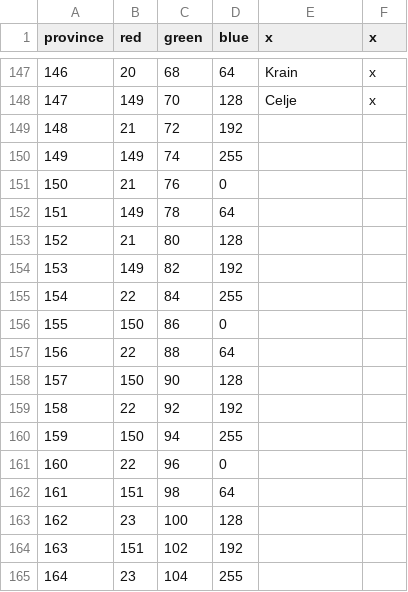
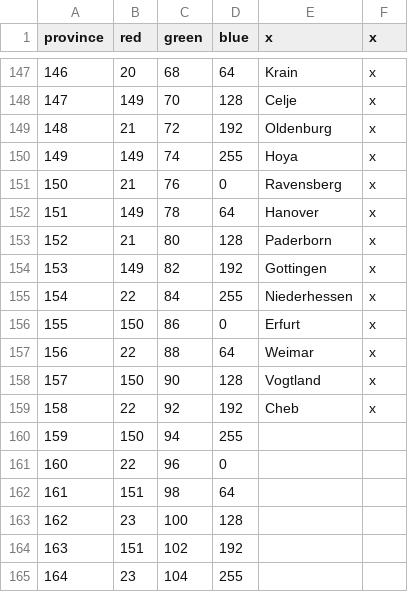
Before and after one commit to Parukia33/KFBA, a CSV file: map/definition.csv, drawn as a sheet; only a part is shown, gaps mark what is left out.

```diff
--- a/map/definition.csv
+++ b/map/definition.csv
@@ -148,13 +148,13 @@ province;red;green;blue;x;x
 147;149;70;128;Celje;x
-148;21;72;192;;
-149;149;74;255;;
-150;21;76;0;;
-151;149;78;64;;
-152;21;80;128;;
-153;149;82;192;;
-154;22;84;255;;
-155;150;86;0;;
-156;22;88;64;;
-157;150;90;128;;
-158;22;92;192;;
+148;21;72;192;Oldenburg;x
+149;149;74;255;Hoya;x
+150;21;76;0;Ravensberg;x
+151;149;78;64;Hanover;x
+152;21;80;128;Paderborn;x
+153;149;82;192;Gottingen;x
+154;22;84;255;Niederhessen;x
+155;150;86;0;Erfurt;x
+156;22;88;64;Weimar;x
+157;150;90;128;Vogtland;x
+158;22;92;192;Cheb;x
 159;150;94;255;;
```
Also changed, not shown: 22 other files.
